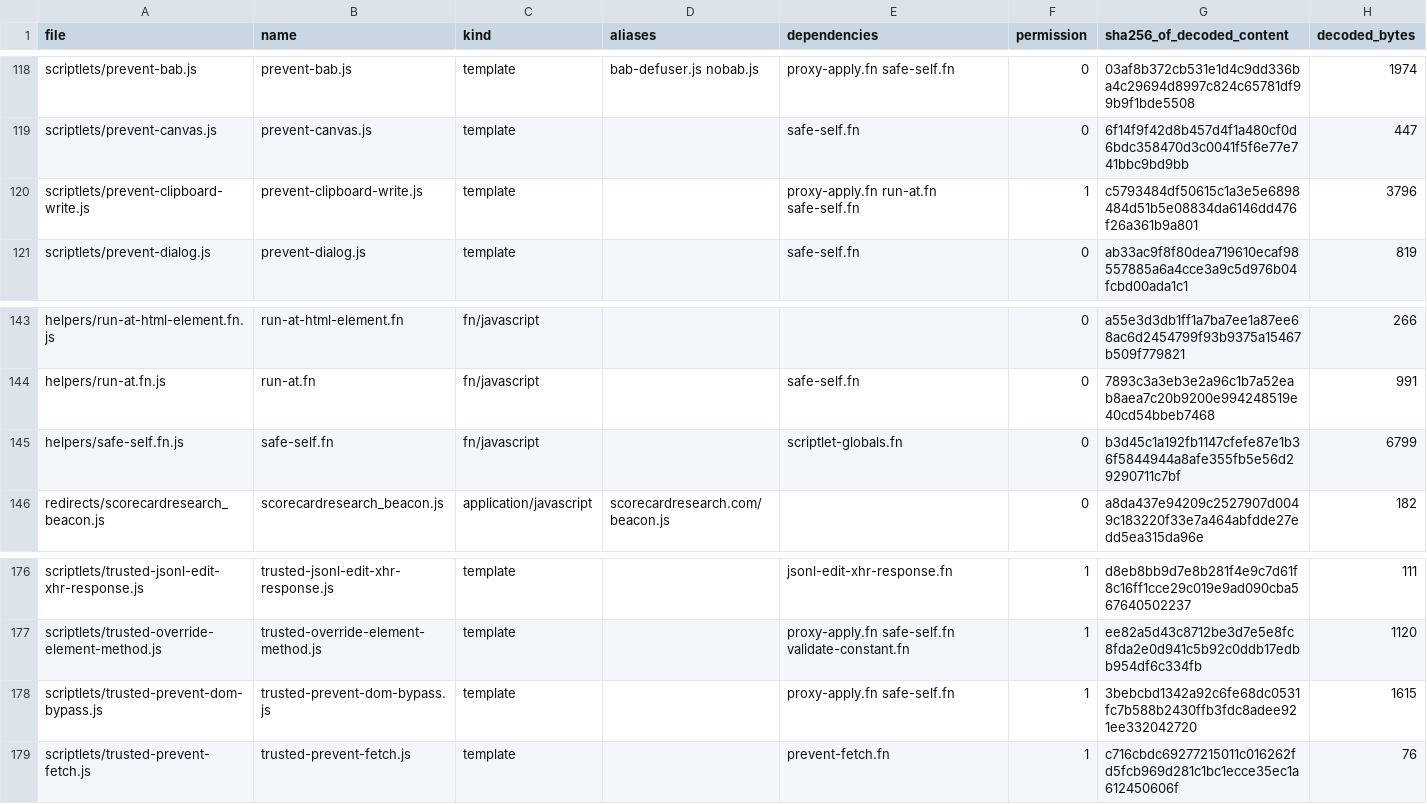
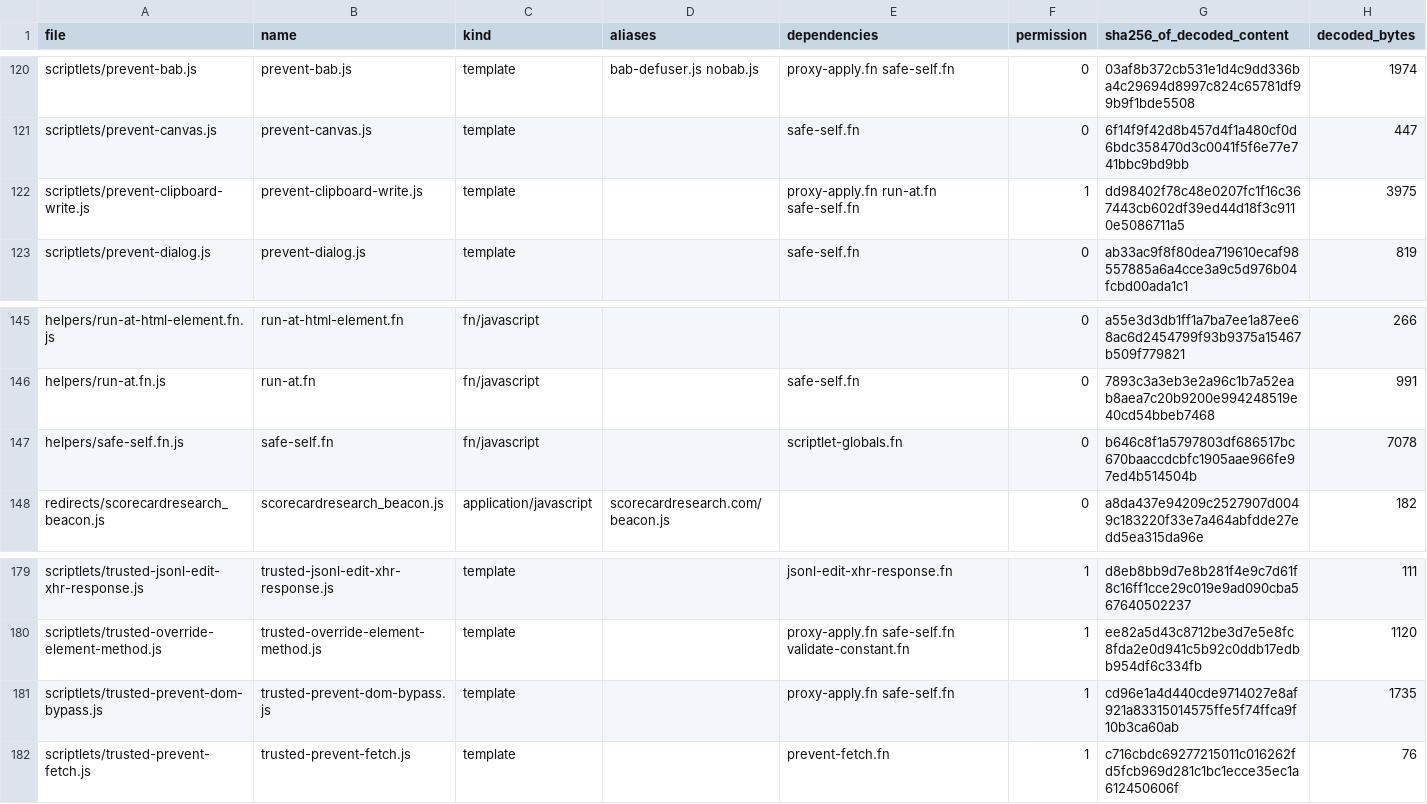
Before and after one commit to bandusix/ubo-adblock-resources, a TSV file: dist/readable/INDEX.tsv, drawn as a sheet; only a part is shown, gaps mark what is left out; the diff covers the shown part only.

```diff
--- a/dist/readable/INDEX.tsv
+++ b/dist/readable/INDEX.tsv
@@ -119,3 +121,3 @@ scriptlets/prevent-bab.js	prevent-bab.js	template	bab-defuser.js nobab.js	proxy-
 scriptlets/prevent-canvas.js	prevent-canvas.js	template		safe-self.fn	0	6f14f9f42d8b457d4f1a480cf0d6bdc358470d3c0041f5f6e77e741bbc9bd9bb	447
-scriptlets/prevent-clipboard-write.js	prevent-clipboard-write.js	template		proxy-apply.fn run-at.fn safe-self.fn	1	c5793484df50615c1a3e5e6898484d51b5e08834da6146dd476f26a361b9a801	3796
+scriptlets/prevent-clipboard-write.js	prevent-clipboard-write.js	template		proxy-apply.fn run-at.fn safe-self.fn	1	dd98402f78c48e0207fc1f16c367443cb602df39ed44d18f3c9110e5086711a5	3975
 scriptlets/prevent-dialog.js	prevent-dialog.js	template		safe-self.fn	0	ab33ac9f8f80dea719610ecaf98557885a6a4cce3a9c5d976b04fcbd00ada1c1	819
@@ -144,3 +146,3 @@ helpers/run-at-html-element.fn.js	run-at-html-element.fn	fn/javascript			0	a55e3
 helpers/run-at.fn.js	run-at.fn	fn/javascript		safe-self.fn	0	7893c3a3eb3e2a96c1b7a52eab8aea7c20b9200e994248519e40cd54bbeb7468	991
-helpers/safe-self.fn.js	safe-self.fn	fn/javascript		scriptlet-globals.fn	0	b3d45c1a192fb1147cfefe87e1b36f5844944a8afe355fb5e56d29290711c7bf	6799
+helpers/safe-self.fn.js	safe-self.fn	fn/javascript		scriptlet-globals.fn	0	b646c8f1a5797803df686517bc670baaccdcbfc1905aae966fe97ed4b514504b	7078
 redirects/scorecardresearch_beacon.js	scorecardresearch_beacon.js	application/javascript	scorecardresearch.com/beacon.js		0	a8da437e94209c2527907d0049c183220f33e7a464abfdde27edd5ea315da96e	182
@@ -177,3 +180,3 @@ scriptlets/trusted-jsonl-edit-xhr-response.js	trusted-jsonl-edit-xhr-response.js
 scriptlets/trusted-override-element-method.js	trusted-override-element-method.js	template		proxy-apply.fn safe-self.fn validate-constant.fn	1	ee82a5d43c8712be3d7e5e8fc8fda2e0d941c5b92c0ddb17edbb954df6c334fb	1120
-scriptlets/trusted-prevent-dom-bypass.js	trusted-prevent-dom-bypass.js	template		proxy-apply.fn safe-self.fn	1	3bebcbd1342a92c6fe68dc0531fc7b588b2430ffb3fdc8adee921ee332042720	1615
+scriptlets/trusted-prevent-dom-bypass.js	trusted-prevent-dom-bypass.js	template		proxy-apply.fn safe-self.fn	1	cd96e1a4d440cde9714027e8af921a83315014575ffe5f74ffca9f10b3ca60ab	1735
 scriptlets/trusted-prevent-fetch.js	trusted-prevent-fetch.js	template		prevent-fetch.fn	1	c716cbdc69277215011c016262fd5fcb969d281c1bc1ecce35ec1a612450606f	76
```
Also changed, not shown: 3 added rows and 17 edited cells elsewhere in this file, 17 other files.
